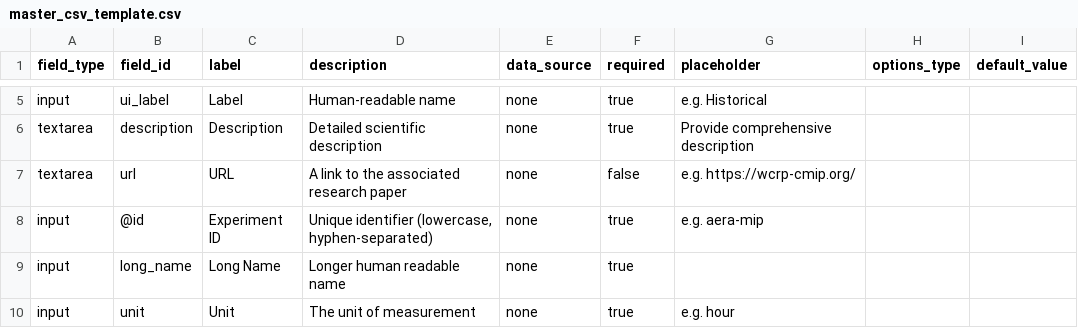
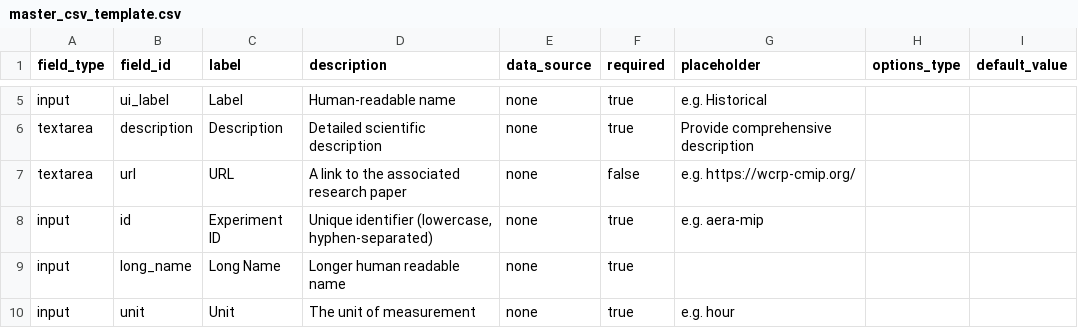
Before and after one commit to mo-laurenboon/WCRP-universe-template-generation-workflow, a CSV file: master_csv_template.csv, drawn as a sheet; only a part is shown, gaps mark what is left out.

Commit message:
Update master_csv_template.csv

```diff
--- a/master_csv_template.csv
+++ b/master_csv_template.csv
@@ -7,3 +7,3 @@ textarea,description,Description,"Detailed scientific description",none,true,Pro
 textarea,url,URL,"A link to the associated research paper",none,false,e.g. https://wcrp-cmip.org/,"",""
-input,@id,Experiment ID,"Unique identifier (lowercase, hyphen-separated)",none,true,e.g. aera-mip,"",""
+input,id,Experiment ID,"Unique identifier (lowercase, hyphen-separated)",none,true,e.g. aera-mip,"",""
 input,long_name,Long Name,"Longer human readable name",none,true,"","",""
```
